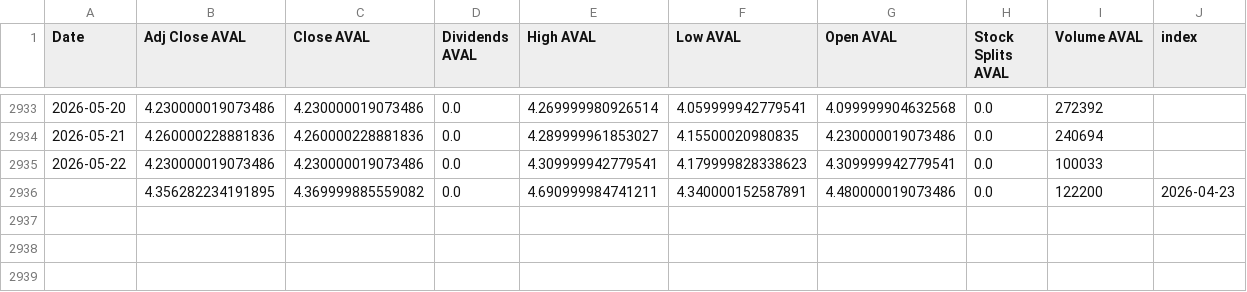
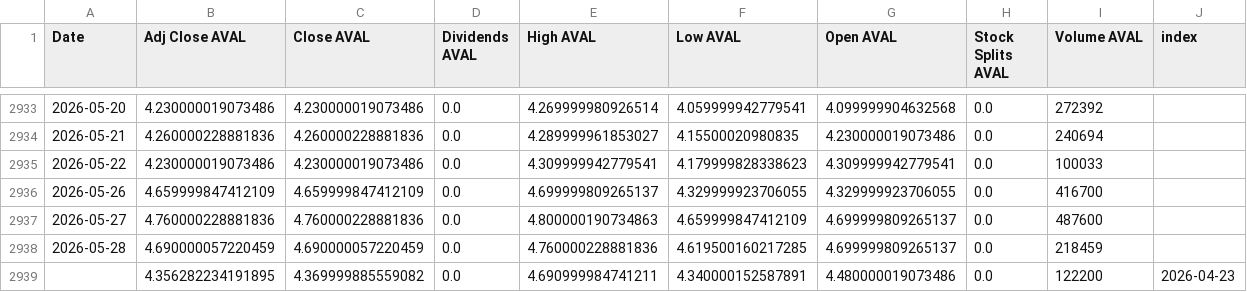
Before and after one commit to paezdev/proyecto_integrado_v_colcap-tracker, a CSV file: src/static/data/historical.csv, drawn as a sheet; only a part is shown, gaps mark what is left out; the diff names each change by its address in the sheet, - before the commit and + after, or states it on an @@ line.

```diff
--- a/src/static/data/historical.csv
+++ b/src/static/data/historical.csv
+row 2936: 2026-05-26 | 4.659999847412109 | 4.659999847412109 | 0.0 | 4.699999809265137 | 4.329999923706055 | 4.329999923706055 | 0.0 | 416700
+row 2937: 2026-05-27 | 4.760000228881836 | 4.760000228881836 | 0.0 | 4.800000190734863 | 4.659999847412109 | 4.699999809265137 | 0.0 | 487600
+row 2938: 2026-05-28 | 4.690000057220459 | 4.690000057220459 | 0.0 | 4.760000228881836 | 4.619500160217285 | 4.699999809265137 | 0.0 | 218459
```
Also changed, not shown: 2 other files.
